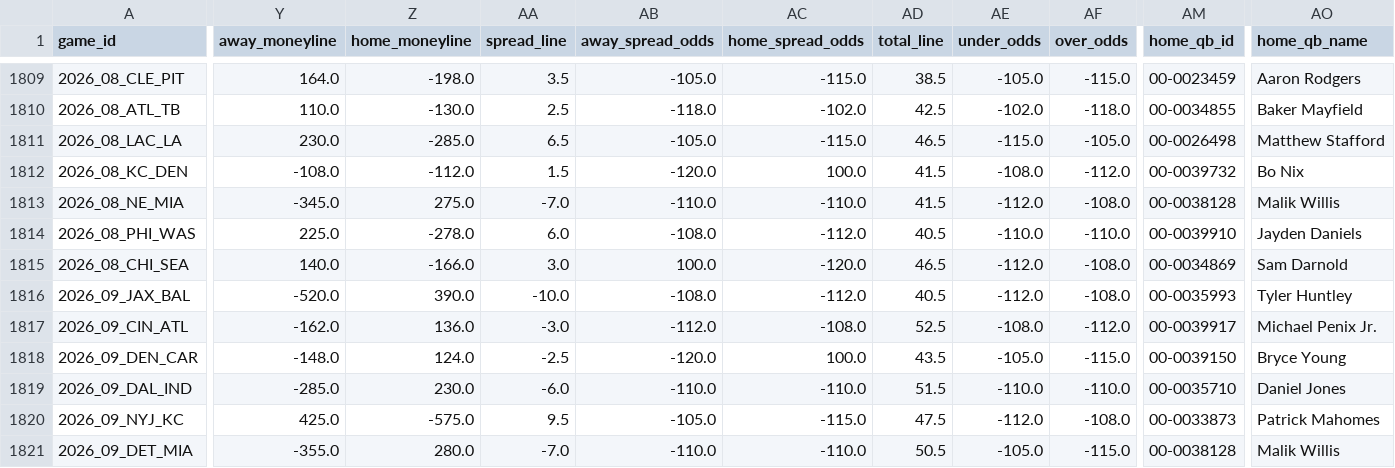
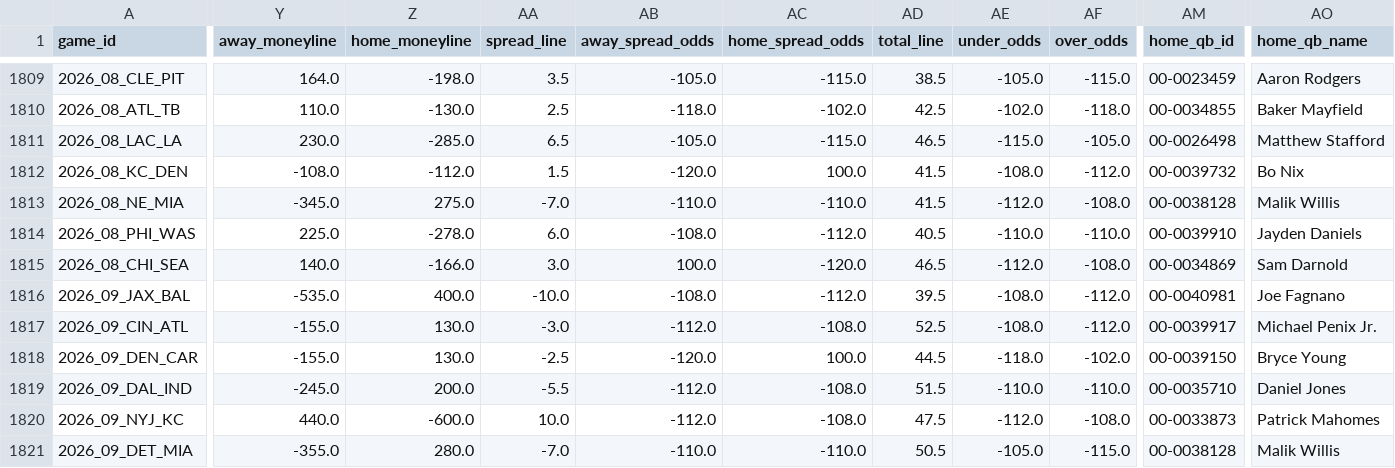
Before and after one commit to gmalbert/nfl-predictions, a CSV file: data_files/nfl_games_historical.csv, drawn as a sheet; only a part is shown, gaps mark what is left out; the diff covers the shown part only; the diff names each change by its address in the sheet, - before the commit and + after, or states it on an @@ line.

```diff
--- a/data_files/nfl_games_historical.csv
+++ b/data_files/nfl_games_historical.csv
-Y1816 (away_moneyline): -520.0
+Y1816 (away_moneyline): -535.0
-Z1816 (home_moneyline): 390.0
+Z1816 (home_moneyline): 400.0
-AD1816 (total_line): 40.5
+AD1816 (total_line): 39.5
-AE1816 (under_odds): -112.0
+AE1816 (under_odds): -108.0
-AF1816 (over_odds): -108.0
+AF1816 (over_odds): -112.0
-AM1816 (home_qb_id): 00-0035993
+AM1816 (home_qb_id): 00-0040981
-AO1816 (home_qb_name): Tyler Huntley
+AO1816 (home_qb_name): Joe Fagnano
-Y1817 (away_moneyline): -162.0
+Y1817 (away_moneyline): -155.0
-Z1817 (home_moneyline): 136.0
+Z1817 (home_moneyline): 130.0
-Y1818 (away_moneyline): -148.0
+Y1818 (away_moneyline): -155.0
-Z1818 (home_moneyline): 124.0
+Z1818 (home_moneyline): 130.0
-AD1818 (total_line): 43.5
+AD1818 (total_line): 44.5
-AE1818 (under_odds): -105.0
+AE1818 (under_odds): -118.0
-AF1818 (over_odds): -115.0
+AF1818 (over_odds): -102.0
-Y1819 (away_moneyline): -285.0
+Y1819 (away_moneyline): -245.0
-Z1819 (home_moneyline): 230.0
+Z1819 (home_moneyline): 200.0
-AA1819 (spread_line): -6.0
+AA1819 (spread_line): -5.5
-AB1819 (away_spread_odds): -110.0
+AB1819 (away_spread_odds): -112.0
-AC1819 (home_spread_odds): -110.0
+AC1819 (home_spread_odds): -108.0
-Y1820 (away_moneyline): 425.0
+Y1820 (away_moneyline): 440.0
-Z1820 (home_moneyline): -575.0
+Z1820 (home_moneyline): -600.0
-AA1820 (spread_line): 9.5
+AA1820 (spread_line): 10.0
-AB1820 (away_spread_odds): -105.0
+AB1820 (away_spread_odds): -112.0
-AC1820 (home_spread_odds): -115.0
+AC1820 (home_spread_odds): -108.0
```
Also changed, not shown: 120 edited cells elsewhere in this file, data_files/model_feature_importances.csv, 3 other files.
